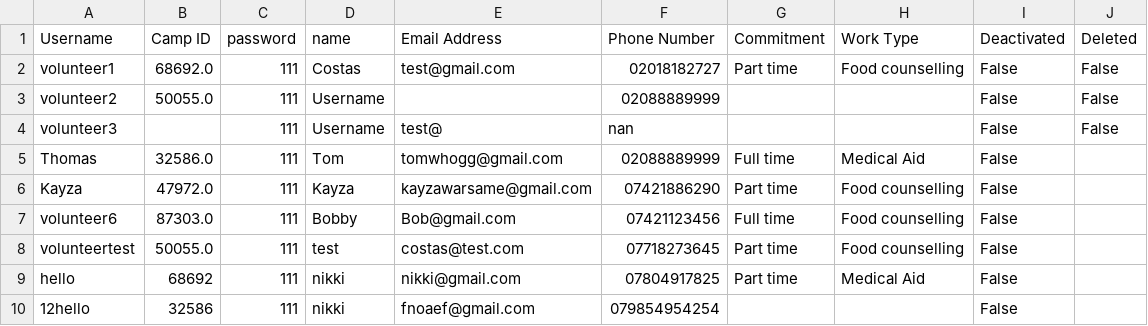
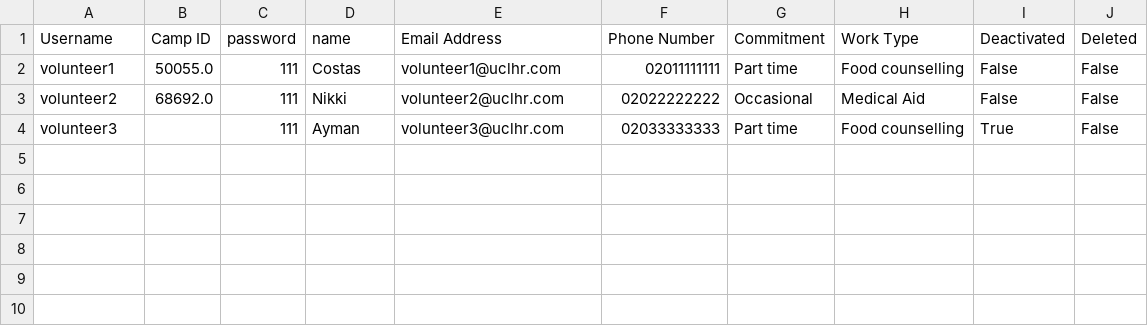
Before and after one commit to sebcarroll/Intro_Prog_UCL_G3, a CSV file: volunteer_info.csv, drawn as a sheet.

Commit message:
volunteer_info.csv for video

```diff
--- a/volunteer_info.csv
+++ b/volunteer_info.csv
@@ -1,10 +1,4 @@
 Username,Camp ID,password,name,Email Address,Phone Number,Commitment,Work Type,Deactivated,Deleted
-volunteer1,68692.0,111,Costas,test@gmail.com,02018182727,Part time,Food counselling,False,False
-volunteer2,50055.0,111,Username,,02088889999,,,False,False
-volunteer3,,111,Username,test@,nan,,,False,False
-Thomas,32586.0,111,Tom,tomwhogg@gmail.com,02088889999,Full time,Medical Aid,False,
-Kayza,47972.0,111,Kayza,kayzawarsame@gmail.com,07421886290,Part time,Food counselling,False,
-volunteer6,87303.0,111,Bobby,Bob@gmail.com,07421123456,Full time,Food counselling,False,
-volunteertest,50055.0,111,test,costas@test.com,07718273645,Part time,Food counselling,False,
-hello,68692,111,nikki,nikki@gmail.com,07804917825,Part time,Medical Aid,False
-12hello,32586,111,nikki,fnoaef@gmail.com,079854954254,,,False
+volunteer1,50055.0,111,Costas,volunteer1@uclhr.com,02011111111,Part time,Food counselling,False,False
+volunteer2,68692.0,111,Nikki,volunteer2@uclhr.com,02022222222,Occasional,Medical Aid,False,False
+volunteer3,,111,Ayman,volunteer3@uclhr.com,02033333333,Part time,Food counselling,True,False
```
